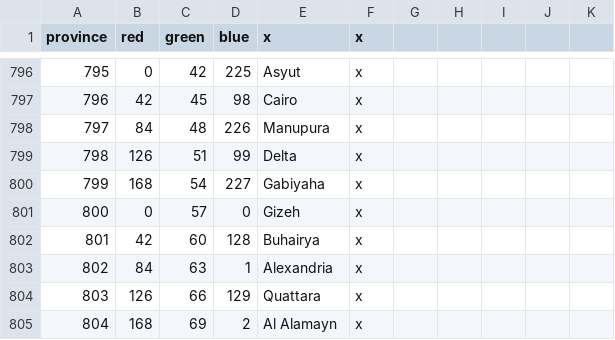
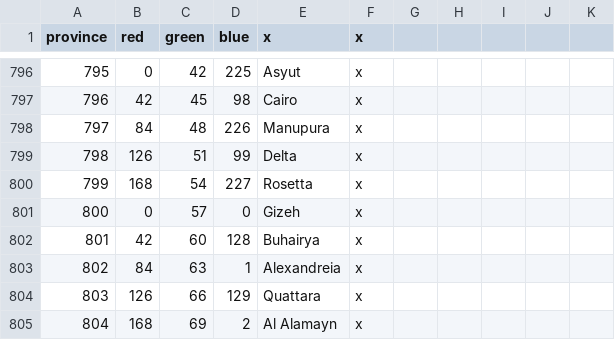
Before and after one commit to 00matthew2000/Lux-Ultima, a CSV file: map/definition.csv, drawn as a sheet; only a part is shown, gaps mark what is left out.

```diff
--- a/map/definition.csv
+++ b/map/definition.csv
@@ -799,6 +799,6 @@ province;red;green;blue;x;x;
 798;126;51;99;Delta;x;
-799;168;54;227;Gabiyaha;x;
+799;168;54;227;Rosetta;x;
 800;0;57;0;Gizeh;x;
 801;42;60;128;Buhairya;x;
-802;84;63;1;Alexandria;x;
+802;84;63;1;Alexandreia;x;
 803;126;66;129;Quattara;x;
```
Also changed, not shown: localisation/1_titles (Repaired).csv, localisation/LT.csv, 7 other files.
